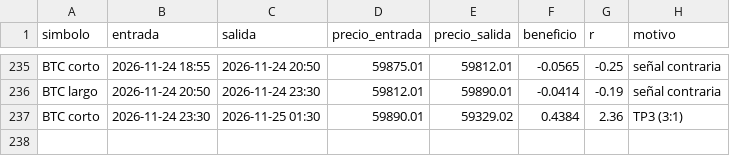
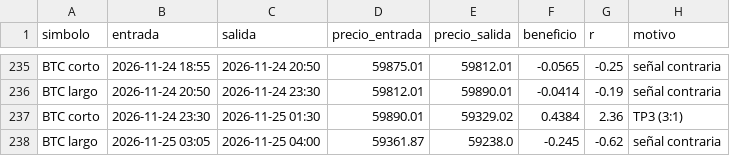
Before and after one commit to KUbikGamerYT/bots-trading, a CSV file: operaciones_loco.csv, drawn as a sheet; only a part is shown, gaps mark what is left out.

```diff
--- a/operaciones_loco.csv
+++ b/operaciones_loco.csv
@@ -237 +237,2 @@ BTC largo,2026-11-24 20:50,2026-11-24 23:30,59812.01,59890.01,-0.0414,-0.19,señ
 BTC corto,2026-11-24 23:30,2026-11-25 01:30,59890.01,59329.02,0.4384,2.36,TP3 (3:1)
+BTC largo,2026-11-25 03:05,2026-11-25 04:00,59361.87,59238.0,-0.245,-0.62,señal contraria
```
Also changed, not shown: capital_4h.csv, capital_ftmo.csv, 21 other files.
